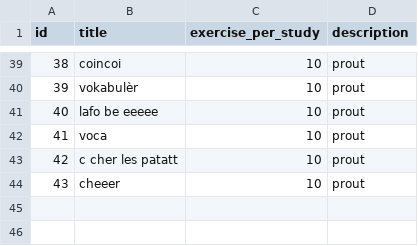
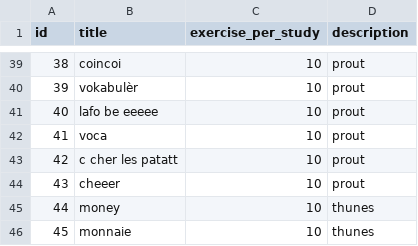
Before and after one commit to simonballuais/duolingros, a CSV file: fixture/lesson.csv, drawn as a sheet; only a part is shown, gaps mark what is left out.

```diff
--- a/fixture/lesson.csv
+++ b/fixture/lesson.csv
@@ -44 +44,3 @@ id;title;exercise_per_study;description
 43;cheeer;10;prout
+44;money;10;thunes
+45;monnaie;10;thunes
```
Also changed, not shown: fixture/exercise.csv.
